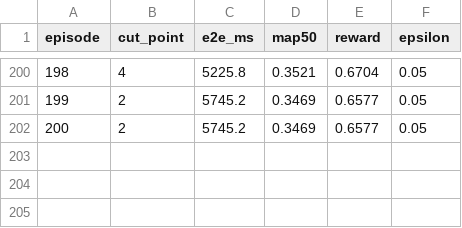
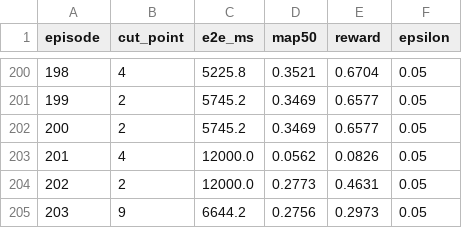
Before and after one commit to quanganh0364896582-gif/CPCDRL, a CSV file: training_log_DEVICE_7.csv, drawn as a sheet; only a part is shown, gaps mark what is left out; the diff names each change by its address in the sheet, - before the commit and + after, or states it on an @@ line.

```diff
--- a/training_log_DEVICE_7.csv
+++ b/training_log_DEVICE_7.csv
+row 203: 201 | 4 | 12000.0 | 0.0562 | 0.0826 | 0.05
+row 204: 202 | 2 | 12000.0 | 0.2773 | 0.4631 | 0.05
+row 205: 203 | 9 | 6644.2 | 0.2756 | 0.2973 | 0.05
```
Also changed, not shown: metrics_pivoted.csv, training_log_DEVICE_2.csv, 13 other files.
